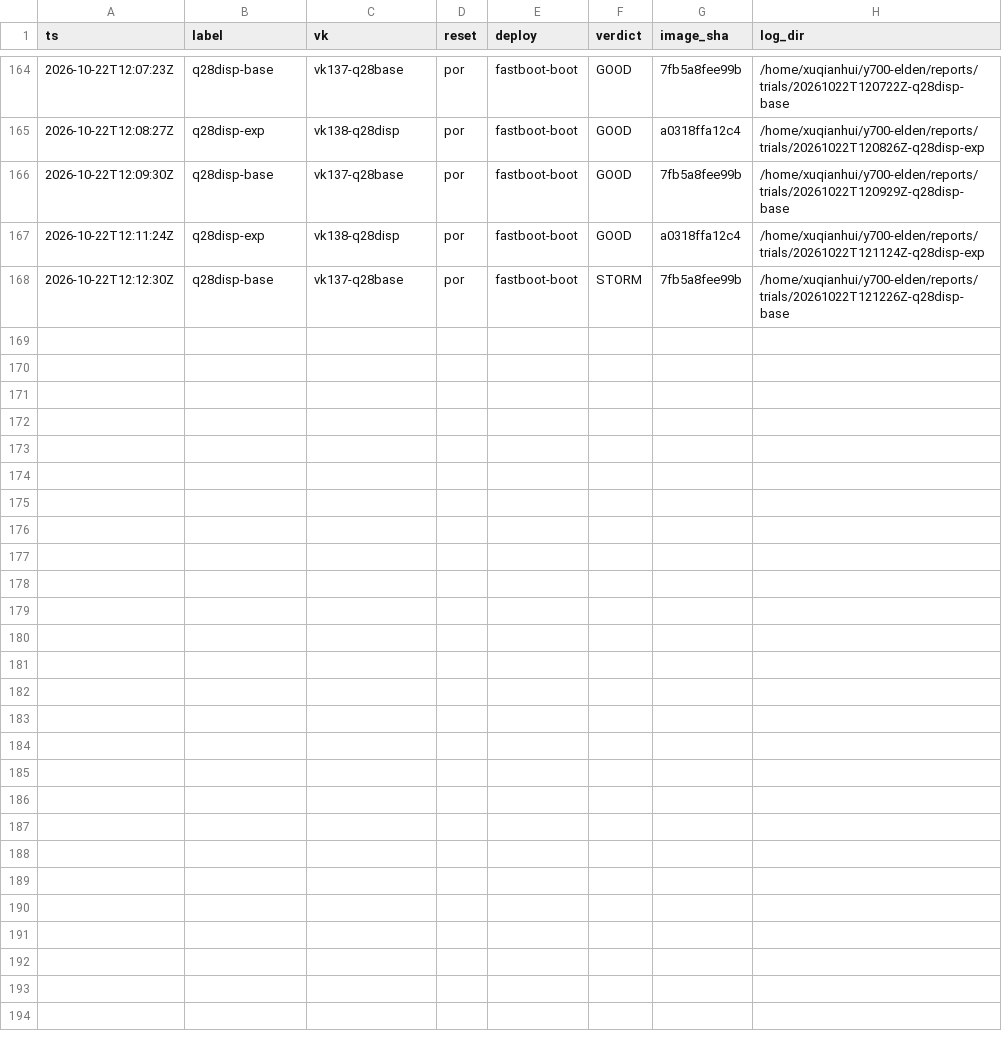
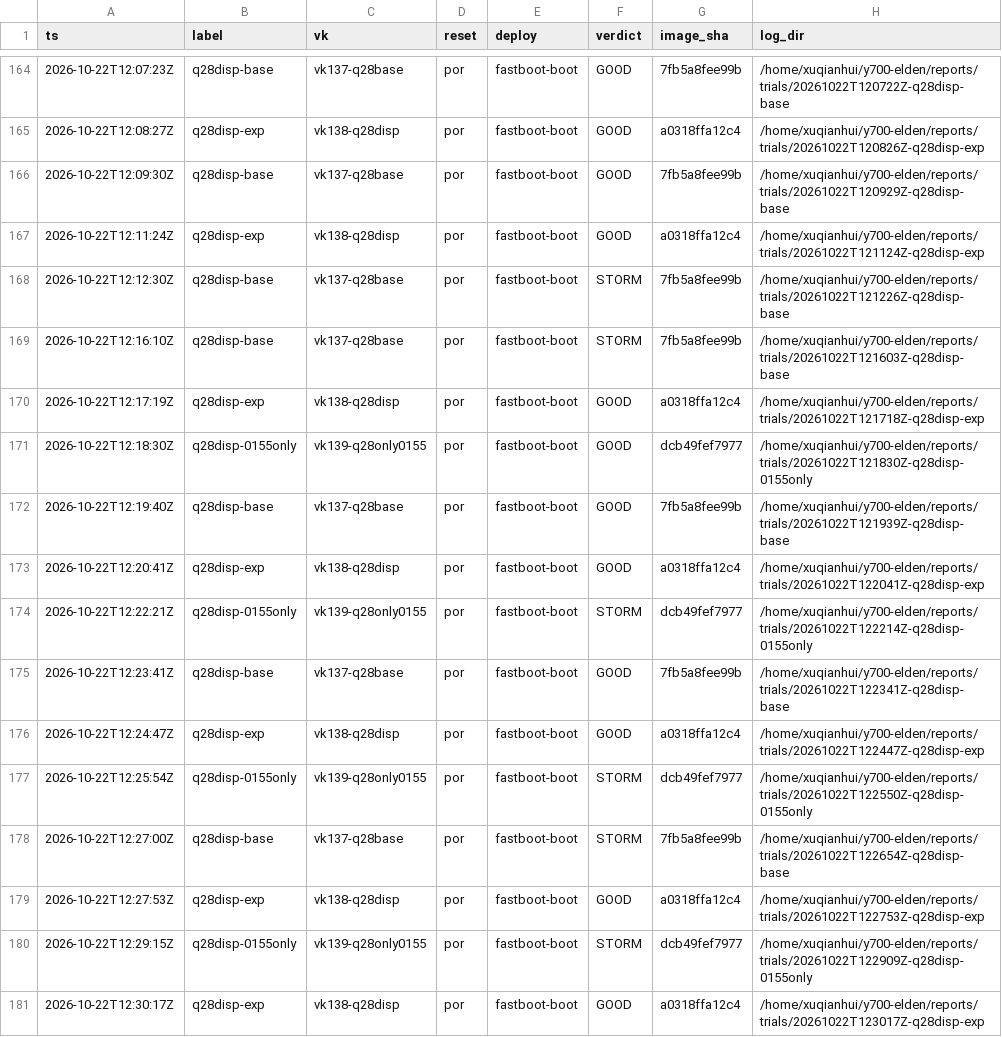
Before and after one commit to xiaquwan1001/lenovo-legion-y700-gen4-tb322fc-elden-linux, a TSV file: reports/trials/index.tsv, drawn as a sheet; only a part is shown, gaps mark what is left out; the diff names each change by its address in the sheet, - before the commit and + after, or states it on an @@ line.

Commit message:
test(q28): 23 发冷起收口——0154 对症 STORM、0155 只修 PLL 锁（p=0.011）
- base(vk137) 5/9 STORM，lockfail 恒 4；exp(vk138) 10/10 GOOD、lockfail 0
- only0155(vk139) 3/4 STORM 且 lockfail 0 ⇒ PLL 锁失败不是 STORM 成因
- exp vs base Fisher 双侧 p=0.011；新增 vk139 臂与取样脚本 only0155 选项

```diff
--- a/reports/trials/index.tsv
+++ b/reports/trials/index.tsv
+row 169: 2026-10-22T12:16:10Z | q28disp-base | vk137-q28base | por | fastboot-boot | STORM | 7fb5a8fee99b | /home/xuqianhui/y700-elden/reports/trials/20261022T121603Z-q28disp-base
+row 170: 2026-10-22T12:17:19Z | q28disp-exp | vk138-q28disp | por | fastboot-boot | GOOD | a0318ffa12c4 | /home/xuqianhui/y700-elden/reports/trials/20261022T121718Z-q28disp-exp
+row 171: 2026-10-22T12:18:30Z | q28disp-0155only | vk139-q28only0155 | por | fastboot-boot | GOOD | dcb49fef7977 | /home/xuqianhui/y700-elden/reports/trials/20261022T121830Z-q28disp-0155only
+row 172: 2026-10-22T12:19:40Z | q28disp-base | vk137-q28base | por | fastboot-boot | GOOD | 7fb5a8fee99b | /home/xuqianhui/y700-elden/reports/trials/20261022T121939Z-q28disp-base
+row 173: 2026-10-22T12:20:41Z | q28disp-exp | vk138-q28disp | por | fastboot-boot | GOOD | a0318ffa12c4 | /home/xuqianhui/y700-elden/reports/trials/20261022T122041Z-q28disp-exp
+row 174: 2026-10-22T12:22:21Z | q28disp-0155only | vk139-q28only0155 | por | fastboot-boot | STORM | dcb49fef7977 | /home/xuqianhui/y700-elden/reports/trials/20261022T122214Z-q28disp-0155only
+row 175: 2026-10-22T12:23:41Z | q28disp-base | vk137-q28base | por | fastboot-boot | GOOD | 7fb5a8fee99b | /home/xuqianhui/y700-elden/reports/trials/20261022T122341Z-q28disp-base
+row 176: 2026-10-22T12:24:47Z | q28disp-exp | vk138-q28disp | por | fastboot-boot | GOOD | a0318ffa12c4 | /home/xuqianhui/y700-elden/reports/trials/20261022T122447Z-q28disp-exp
+row 177: 2026-10-22T12:25:54Z | q28disp-0155only | vk139-q28only0155 | por | fastboot-boot | STORM | dcb49fef7977 | /home/xuqianhui/y700-elden/reports/trials/20261022T122550Z-q28disp-0155only
+row 178: 2026-10-22T12:27:00Z | q28disp-base | vk137-q28base | por | fastboot-boot | STORM | 7fb5a8fee99b | /home/xuqianhui/y700-elden/reports/trials/20261022T122654Z-q28disp-base
+row 179: 2026-10-22T12:27:53Z | q28disp-exp | vk138-q28disp | por | fastboot-boot | GOOD | a0318ffa12c4 | /home/xuqianhui/y700-elden/reports/trials/20261022T122753Z-q28disp-exp
+row 180: 2026-10-22T12:29:15Z | q28disp-0155only | vk139-q28only0155 | por | fastboot-boot | STORM | dcb49fef7977 | /home/xuqianhui/y700-elden/reports/trials/20261022T122909Z-q28disp-0155only
+row 181: 2026-10-22T12:30:17Z | q28disp-exp | vk138-q28disp | por | fastboot-boot | GOOD | a0318ffa12c4 | /home/xuqianhui/y700-elden/reports/trials/20261022T123017Z-q28disp-exp
```
Also changed, not shown: versions/vk-registry.tsv, 56 other files.
